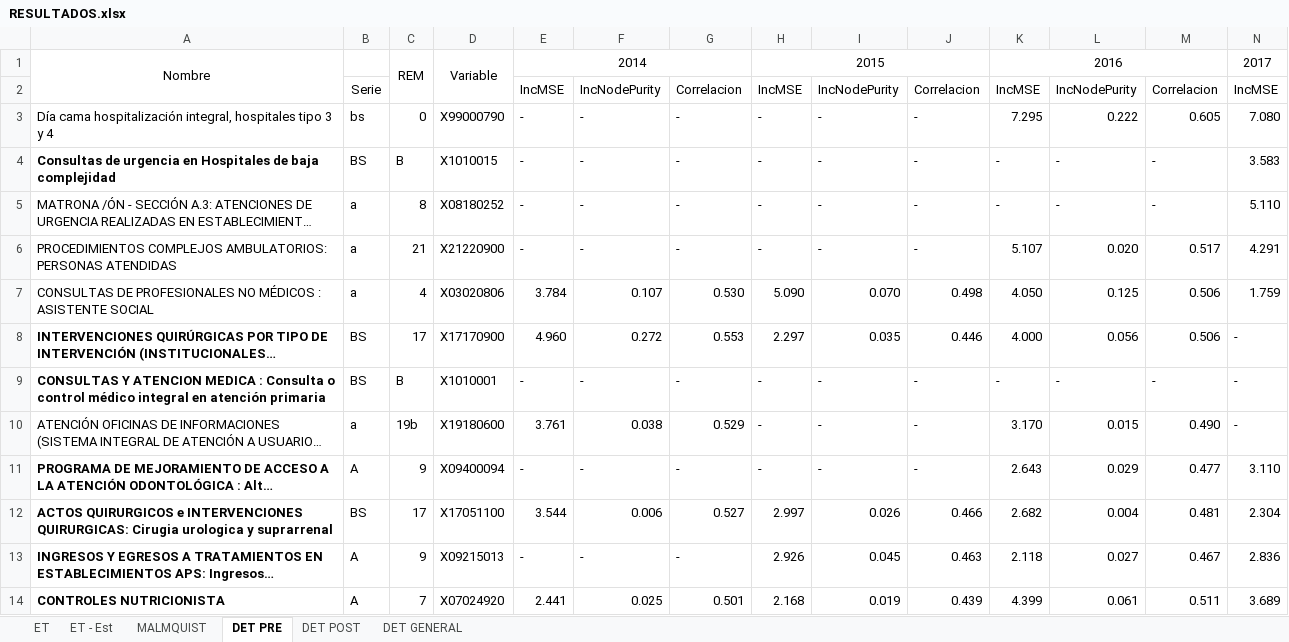
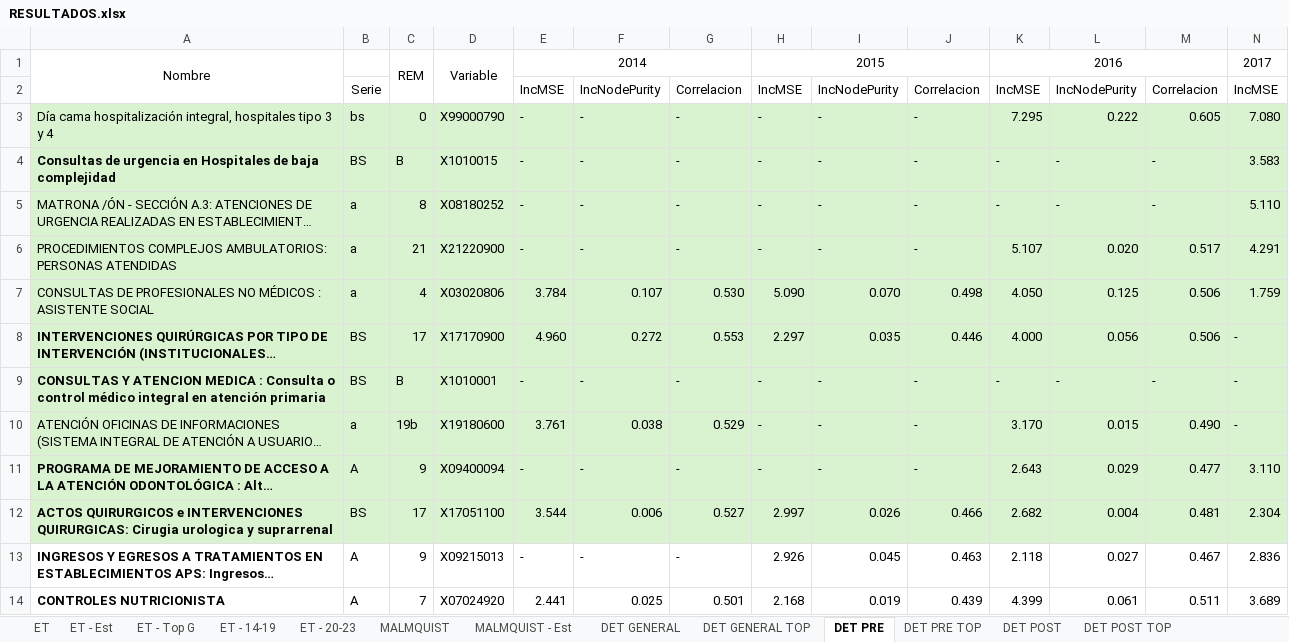
Before and after one commit to dominiqueOsswald/memoria_2024, an Excel workbook: Memoria/RESULTADOS.xlsx, sheet DET PRE, drawn as a sheet; only a part is shown; long unchanged cells end in …; values as stored, in another font and other column widths than the file's, no borders; conditional formats not drawn; the diff covers the shown part only; the diff names each change by its address in the sheet, - before the commit and + after, or states it on an @@ line.

```diff
--- a/Memoria/RESULTADOS.xlsx (sheet DET PRE)
+++ b/Memoria/RESULTADOS.xlsx (sheet DET PRE)
+sheet tab: ET - Top G
+sheet tab: ET - 14-19
+sheet tab: ET - 20-23
+sheet tab: MALMQUIST - Est
+sheet tab: DET GENERAL TOP
+sheet tab: DET PRE TOP
+sheet tab: DET POST TOP
@@ sheet tab order changed: ET | ET - Est | ET - Top G | ET - 14-19 | ET - 20-23 | MALMQUIST | MALMQUIST - Est | DET GENERAL | DET GENERAL TOP | DET PRE | DET PRE TOP | DET POST | DET POST TOP @@
-A3:N12 fill: none
+A3:N12 fill: #D9F2D0
```
Also changed, not shown: cell formats elsewhere in this sheet, sheet ET - Est, sheet ET, 53 other files.
